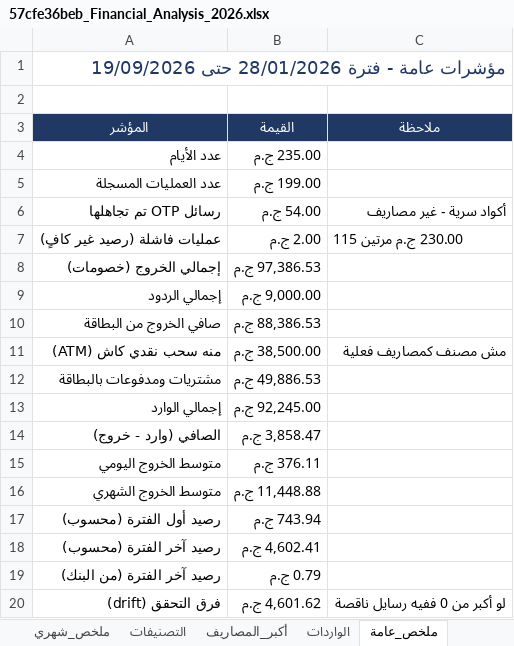
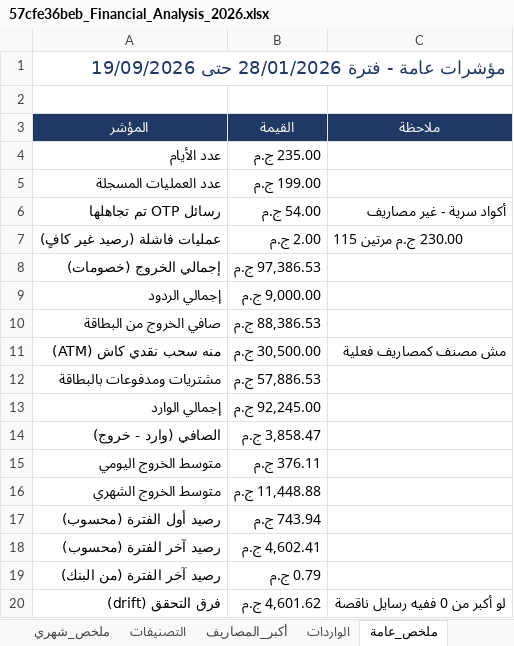
Before and after one commit to yusuf-mohamed0/vault-4a340278, an Excel workbook: 57cfe36beb_Financial_Analysis_2026.xlsx, sheet ملخص_عامة, drawn as a sheet; values as stored, in another font and other column widths than the file's, no borders; the diff names each change by its address in the sheet, - before the commit and + after, or states it on an @@ line.

```diff
--- a/57cfe36beb_Financial_Analysis_2026.xlsx (sheet ملخص_عامة)
+++ b/57cfe36beb_Financial_Analysis_2026.xlsx (sheet ملخص_عامة)
-B11 (القيمة): 38,500.00 ج.م
+B11 (القيمة): 30,500.00 ج.م
-B12 (القيمة): 49,886.53 ج.م
+B12 (القيمة): 57,886.53 ج.م
```
Also changed, not shown: sheet التصنيفات, sheet أكبر_المصاريف, 3 other files.
